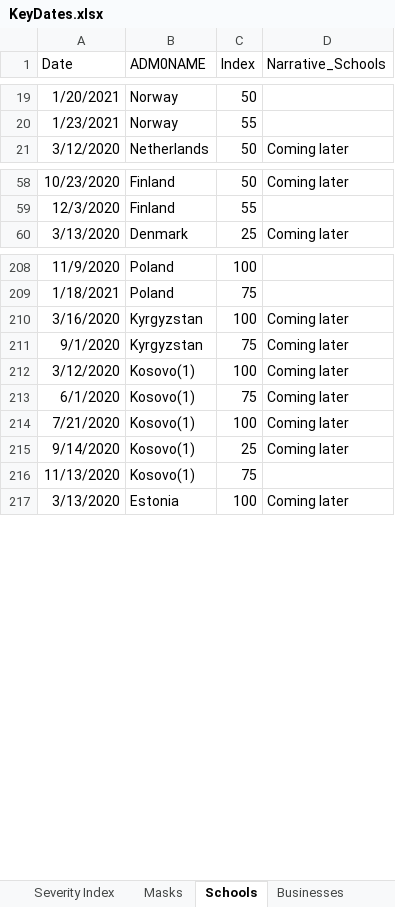
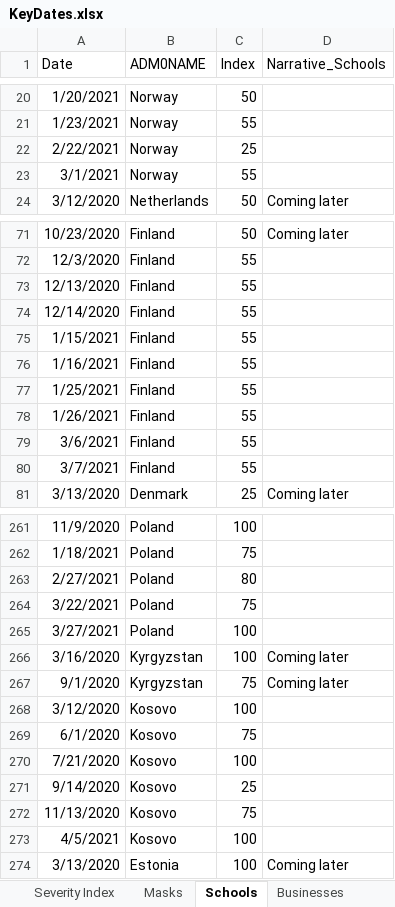
Before and after one commit to romanceline/Shiny_PHSM, an Excel workbook: updating_process/input_step2/KeyDates.xlsx, sheet Schools, drawn as a sheet; only a part is shown, gaps mark what is left out; values as stored, in another font and other column widths than the file's, no borders; addresses are those after the commit; the diff covers the shown part only; the diff names each change by its address in the sheet, - before the commit and + after, or states it on an @@ line.

```diff
--- a/updating_process/input_step2/KeyDates.xlsx (sheet Schools)
+++ b/updating_process/input_step2/KeyDates.xlsx (sheet Schools)
+row 22: 2/22/2021 | Norway | 25
+row 23: 3/1/2021 | Norway | 55
+row 73: 12/13/2020 | Finland | 55
+row 74: 12/14/2020 | Finland | 55
+row 75: 1/15/2021 | Finland | 55
+row 76: 1/16/2021 | Finland | 55
+row 77: 1/25/2021 | Finland | 55
+row 78: 1/26/2021 | Finland | 55
+row 79: 3/6/2021 | Finland | 55
+row 80: 3/7/2021 | Finland | 55
+row 263: 2/27/2021 | Poland | 80
+row 264: 3/22/2021 | Poland | 75
+row 265: 3/27/2021 | Poland | 100
-B268:B272 (ADM0NAME): Kosovo(1)
+B268:B272 (ADM0NAME): Kosovo
-D268:D271 (Narrative_Schools): Coming later
+D268:D271 (Narrative_Schools): (empty)
+row 273: 4/5/2021 | Kosovo | 100
```
Also changed, not shown: 58 added rows and 14 edited cells elsewhere in this sheet, sheet Severity Index, sheet Businesses, sheet Borders, sheet Masks, sheet Movements, sheet Gatherings, 13 other files.
